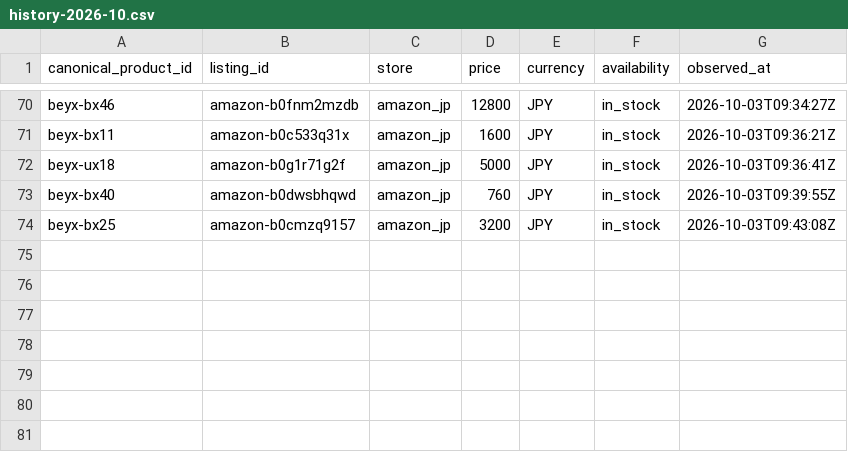
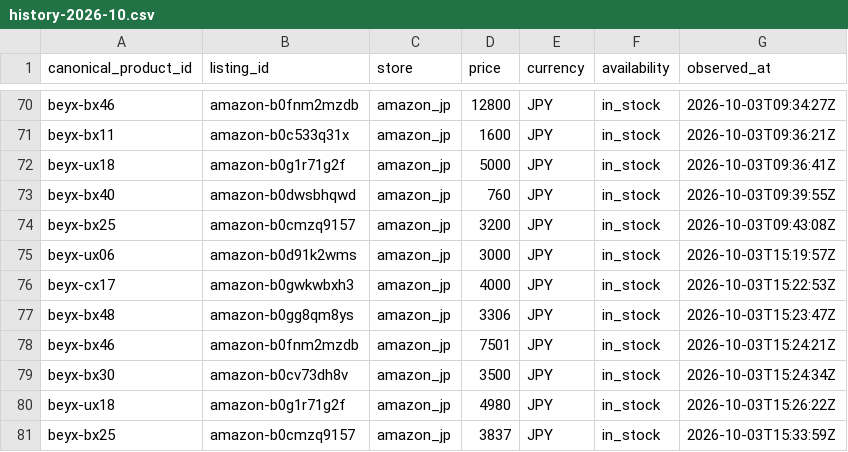
Before and after one commit to cchgene/buyblade-data, a CSV file: data/history-2026-10.csv, drawn as a sheet; only a part is shown, gaps mark what is left out; the diff names each change by its address in the sheet, - before the commit and + after, or states it on an @@ line.

```diff
--- a/data/history-2026-10.csv
+++ b/data/history-2026-10.csv
+row 75: beyx-ux06 | amazon-b0d91k2wms | amazon_jp | 3000 | JPY | in_stock | 2026-10-03T15:19:57Z
+row 76: beyx-cx17 | amazon-b0gwkwbxh3 | amazon_jp | 4000 | JPY | in_stock | 2026-10-03T15:22:53Z
+row 77: beyx-bx48 | amazon-b0gg8qm8ys | amazon_jp | 3306 | JPY | in_stock | 2026-10-03T15:23:47Z
+row 78: beyx-bx46 | amazon-b0fnm2mzdb | amazon_jp | 7501 | JPY | in_stock | 2026-10-03T15:24:21Z
+row 79: beyx-bx30 | amazon-b0cv73dh8v | amazon_jp | 3500 | JPY | in_stock | 2026-10-03T15:24:34Z
+row 80: beyx-ux18 | amazon-b0g1r71g2f | amazon_jp | 4980 | JPY | in_stock | 2026-10-03T15:26:22Z
+row 81: beyx-bx25 | amazon-b0cmzq9157 | amazon_jp | 3837 | JPY | in_stock | 2026-10-03T15:33:59Z
```
Also changed, not shown: data/latest.csv.
